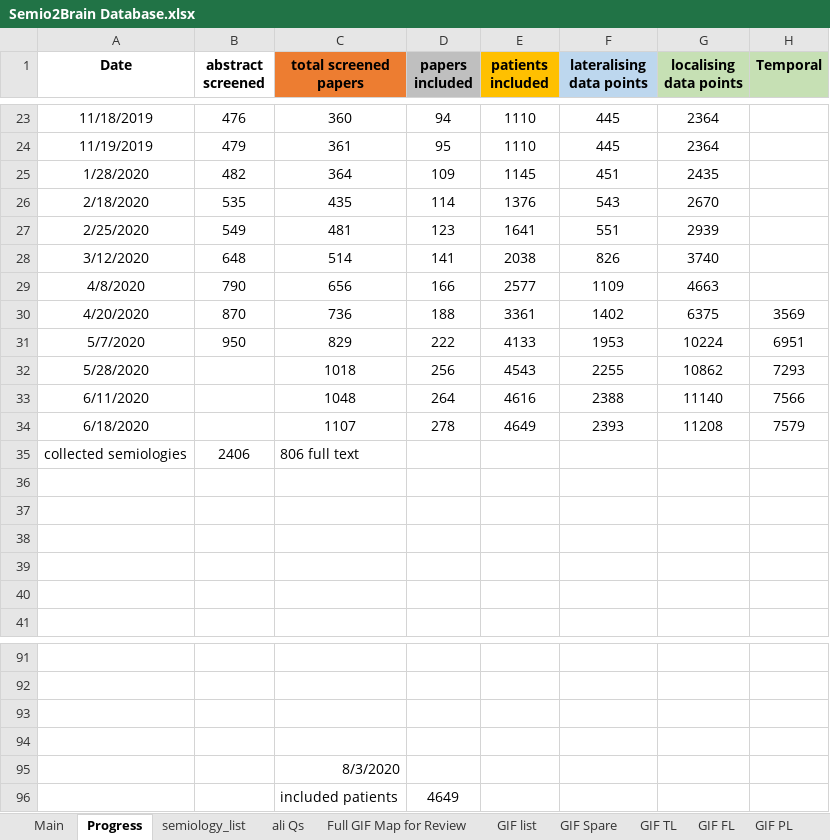
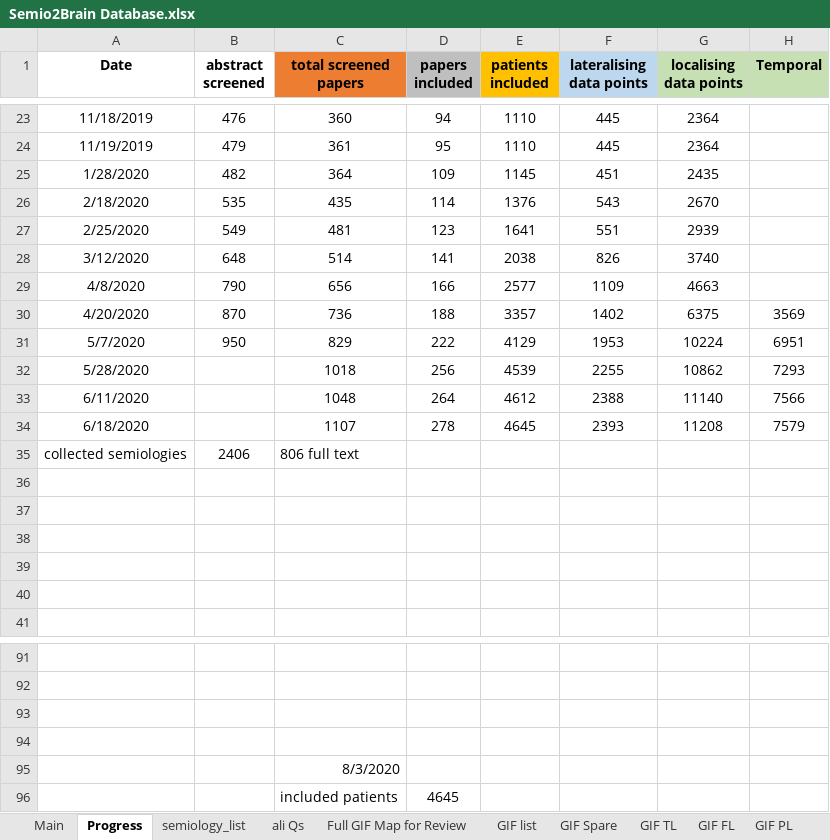
Before and after one commit to thenineteen/Semiology-Visualisation-Tool, an Excel workbook: resources/Semio2Brain Database.xlsx, sheet Progress, drawn as a sheet; only a part is shown, gaps mark what is left out; values as stored, in another font and other column widths than the file's, no borders; charts and pictures not drawn; the diff names each change by its address in the sheet, - before the commit and + after, or states it on an @@ line.

```diff
--- a/resources/Semio2Brain Database.xlsx (sheet Progress)
+++ b/resources/Semio2Brain Database.xlsx (sheet Progress)
-E30 (patients included): 3361
+E30 (patients included): 3357
-E31 (patients included): 4133
+E31 (patients included): 4129
-E32 (patients included): 4543
+E32 (patients included): 4539
-E33 (patients included): 4616
+E33 (patients included): 4612
-E34 (patients included): 4649
+E34 (patients included): 4645
-D96 (papers included): 4649
+D96 (papers included): 4645
```
Also changed, not shown: sheet Main, charts or pictures.
